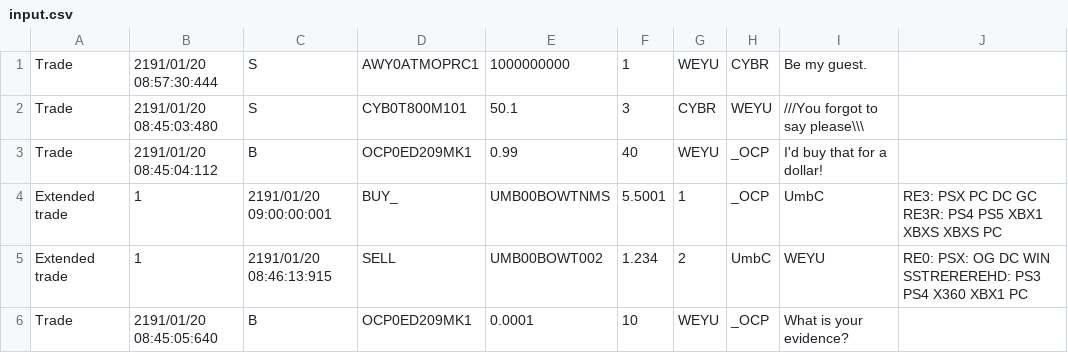
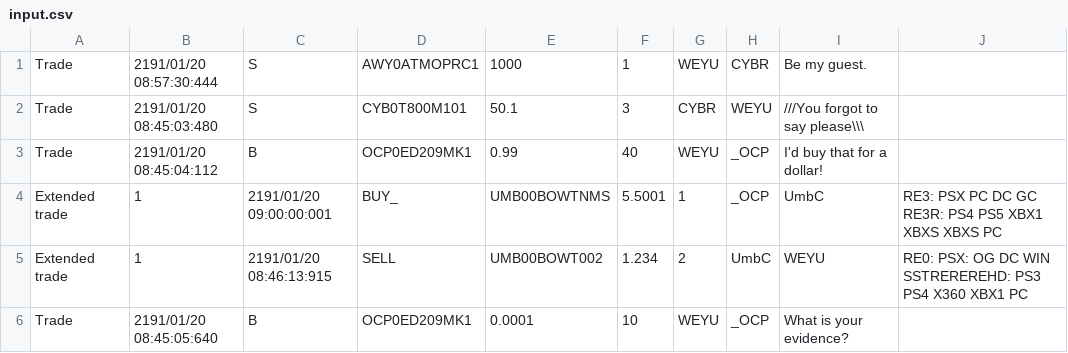
Before and after one commit to naa15/kotlinTask, a CSV file: input.csv, drawn as a sheet.

```diff
--- a/input.csv
+++ b/input.csv
@@ -1,2 +1,2 @@
-Trade,2191/01/20 08:57:30:444,S,AWY0ATMOPRC1,1000000000,1,WEYU,CYBR,Be my guest.,
+Trade,2191/01/20 08:57:30:444,S,AWY0ATMOPRC1,1000,1,WEYU,CYBR,Be my guest.,
 Trade,2191/01/20 08:45:03:480,S,CYB0T800M101,50.1,3,CYBR,WEYU,///You forgot to say please\\\,
```
Also changed, not shown: 2 other files.
